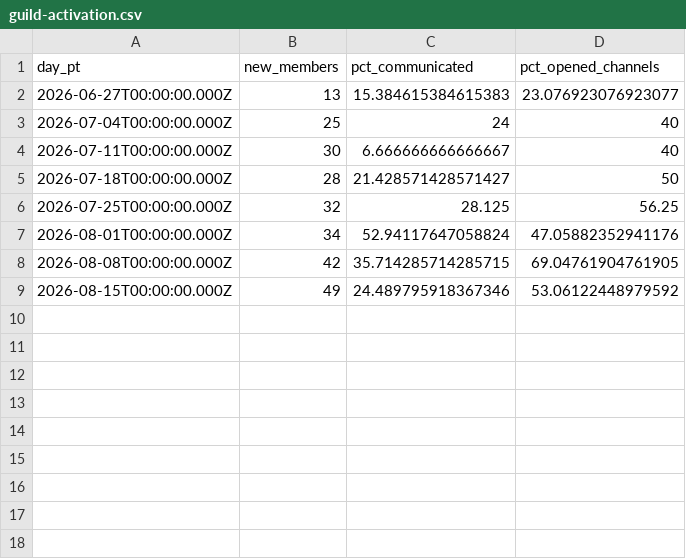
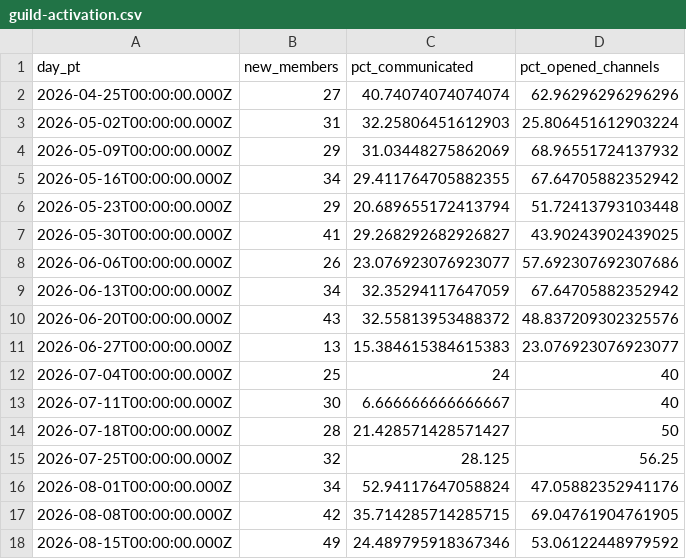
Before and after one commit to EarlySalty/Deadlock-Bots, a CSV file: docs/insights/discord/2026-08-17/guild-activation.csv, drawn as a sheet.

```diff
--- a/docs/insights/discord/2026-08-17/guild-activation.csv
+++ b/docs/insights/discord/2026-08-17/guild-activation.csv
@@ -1,2 +1,11 @@
 day_pt,new_members,pct_communicated,pct_opened_channels
+2026-04-25T00:00:00.000Z,27,40.74074074074074,62.96296296296296
+2026-05-02T00:00:00.000Z,31,32.25806451612903,25.806451612903224
+2026-05-09T00:00:00.000Z,29,31.03448275862069,68.96551724137932
+2026-05-16T00:00:00.000Z,34,29.411764705882355,67.64705882352942
+2026-05-23T00:00:00.000Z,29,20.689655172413794,51.72413793103448
+2026-05-30T00:00:00.000Z,41,29.268292682926827,43.90243902439025
+2026-06-06T00:00:00.000Z,26,23.076923076923077,57.692307692307686
+2026-06-13T00:00:00.000Z,34,32.35294117647059,67.64705882352942
+2026-06-20T00:00:00.000Z,43,32.55813953488372,48.837209302325576
 2026-06-27T00:00:00.000Z,13,15.384615384615383,23.076923076923077
```
Also changed, not shown: docs/insights/discord/2026-08-17/guild-communicators.csv, docs/insights/discord/2026-08-17/guild-leavers.csv, 9 other files.
